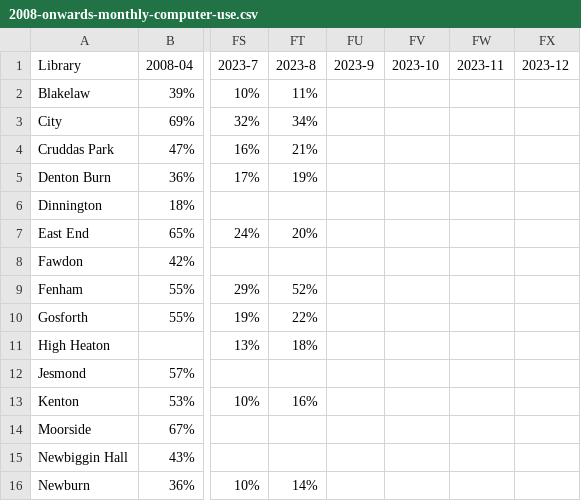
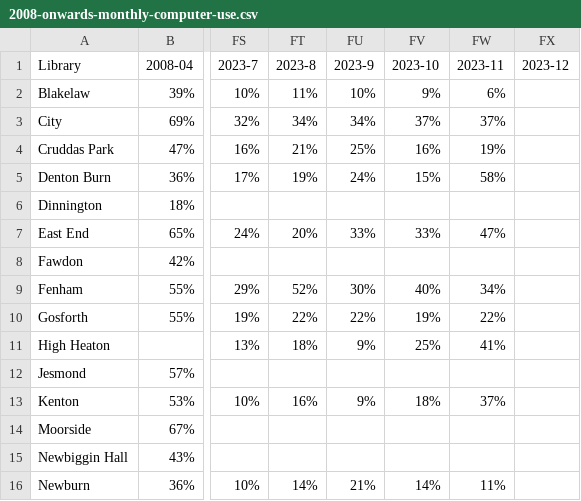
Before and after one commit to LibrariesHacked/wuthering-hacks, a CSV file: data/2008-onwards-monthly-computer-use.csv, drawn as a sheet; only a part is shown, gaps mark what is left out; the diff covers the shown part only; the diff names each change by its address in the sheet, - before the commit and + after, or states it on an @@ line.

```diff
--- a/data/2008-onwards-monthly-computer-use.csv
+++ b/data/2008-onwards-monthly-computer-use.csv
-FU2 (2023-9): (empty)
+FU2 (2023-9): 10%
-FV2 (2023-10): (empty)
+FV2 (2023-10): 9%
-FW2 (2023-11): (empty)
+FW2 (2023-11): 6%
-FU3 (2023-9): (empty)
+FU3 (2023-9): 34%
-FV3 (2023-10): (empty)
+FV3 (2023-10): 37%
-FW3 (2023-11): (empty)
+FW3 (2023-11): 37%
-FU4 (2023-9): (empty)
+FU4 (2023-9): 25%
-FV4 (2023-10): (empty)
+FV4 (2023-10): 16%
-FW4 (2023-11): (empty)
+FW4 (2023-11): 19%
-FU5 (2023-9): (empty)
+FU5 (2023-9): 24%
-FV5 (2023-10): (empty)
+FV5 (2023-10): 15%
-FW5 (2023-11): (empty)
+FW5 (2023-11): 58%
-FU7 (2023-9): (empty)
+FU7 (2023-9): 33%
-FV7 (2023-10): (empty)
+FV7 (2023-10): 33%
-FW7 (2023-11): (empty)
+FW7 (2023-11): 47%
-FU9 (2023-9): (empty)
+FU9 (2023-9): 30%
-FV9 (2023-10): (empty)
+FV9 (2023-10): 40%
-FW9 (2023-11): (empty)
+FW9 (2023-11): 34%
-FU10 (2023-9): (empty)
+FU10 (2023-9): 22%
-FV10 (2023-10): (empty)
+FV10 (2023-10): 19%
-FW10 (2023-11): (empty)
+FW10 (2023-11): 22%
-FU11 (2023-9): (empty)
+FU11 (2023-9): 9%
-FV11 (2023-10): (empty)
+FV11 (2023-10): 25%
-FW11 (2023-11): (empty)
+FW11 (2023-11): 41%
-FU13 (2023-9): (empty)
+FU13 (2023-9): 9%
-FV13 (2023-10): (empty)
+FV13 (2023-10): 18%
-FW13 (2023-11): (empty)
+FW13 (2023-11): 37%
-FU16 (2023-9): (empty)
+FU16 (2023-9): 21%
-FV16 (2023-10): (empty)
+FV16 (2023-10): 14%
-FW16 (2023-11): (empty)
+FW16 (2023-11): 11%
```
Also changed, not shown: 12 edited cells elsewhere in this file, data/2008-onwards-monthly-enquiries.csv, data/2008-onwards-monthly-issues-by-branch.csv, 2 other files.
